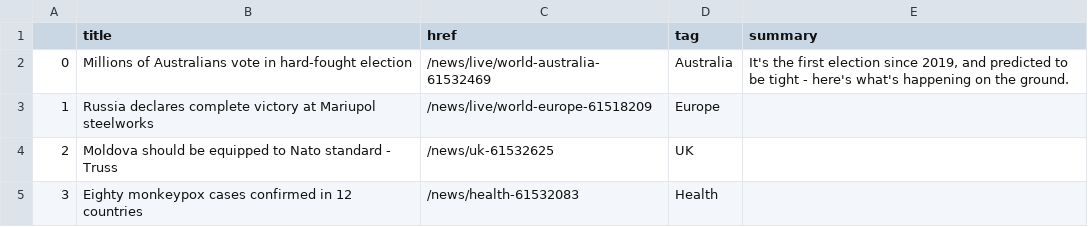
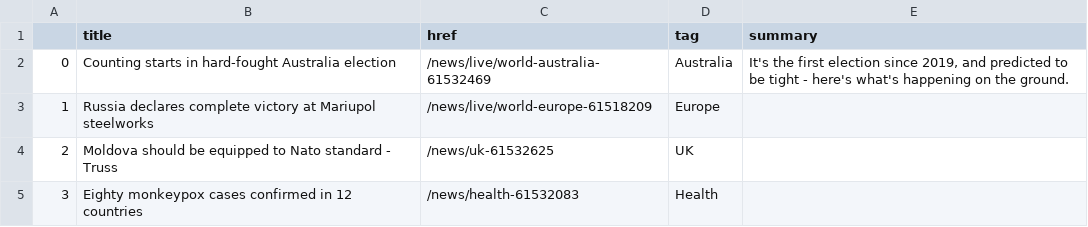
Before and after one commit to EMendy/Scraper_Info, a CSV file: bbc-headlines.csv, drawn as a sheet; only a part is shown.

```diff
--- a/bbc-headlines.csv
+++ b/bbc-headlines.csv
@@ -1,3 +1,3 @@
 ,title,href,tag,summary
-0,Millions of Australians vote in hard-fought election,/news/live/world-australia-61532469,Australia,"It's the first election since 2019, and predicted to be tight - here's what's happening on the ground."
+0,Counting starts in hard-fought Australia election,/news/live/world-australia-61532469,Australia,"It's the first election since 2019, and predicted to be tight - here's what's happening on the ground."
 1,Russia declares complete victory at Mariupol steelworks,/news/live/world-europe-61518209,Europe,
```
